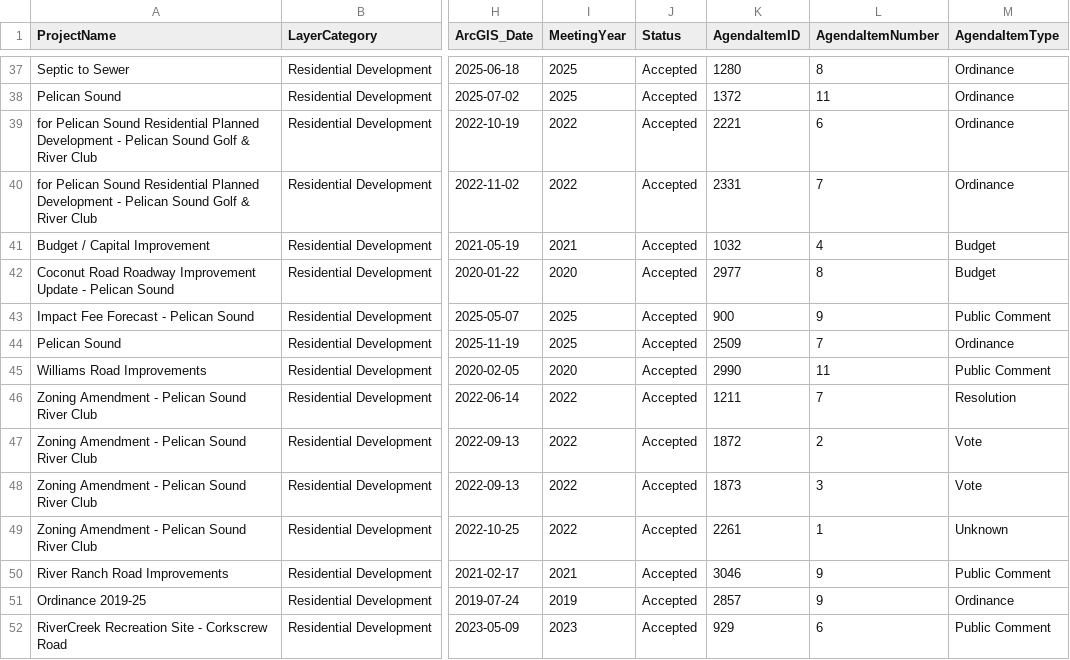
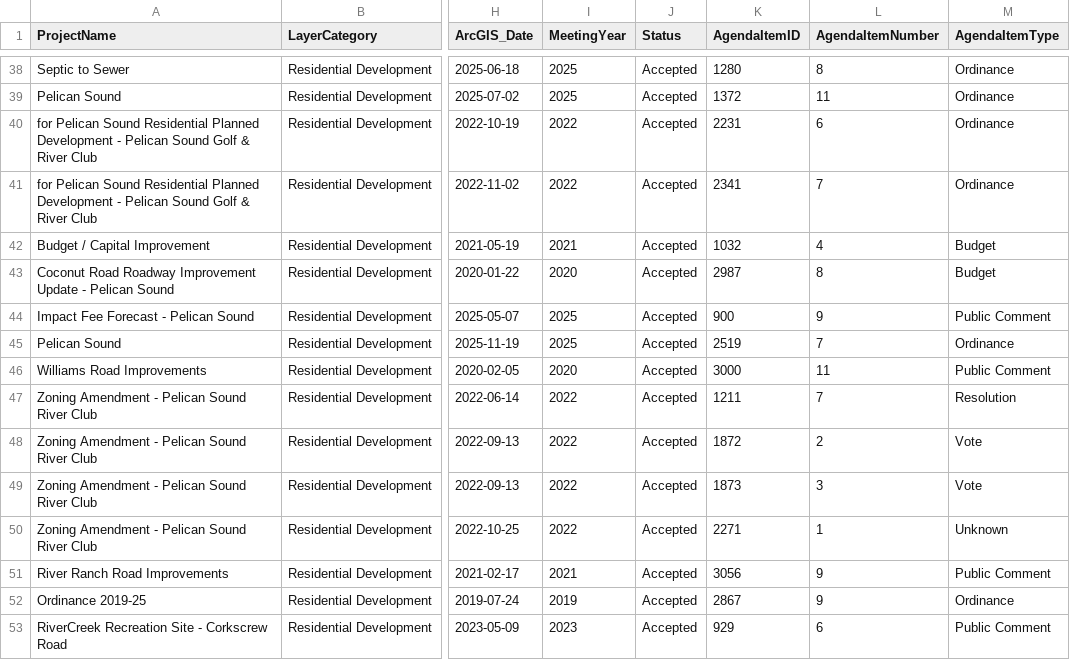
Before and after one commit to noleysc/rag-arcgis-chatbot, a CSV file: backend/data/gold/arcgis/layers/residential_development.csv, drawn as a sheet; only a part is shown, gaps mark what is left out; addresses are those after the commit; the diff covers the shown part only; the diff names each change by its address in the sheet, - before the commit and + after, or states it on an @@ line.

```diff
--- a/backend/data/gold/arcgis/layers/residential_development.csv
+++ b/backend/data/gold/arcgis/layers/residential_development.csv
-K40 (AgendaItemID): 2221
+K40 (AgendaItemID): 2231
-K41 (AgendaItemID): 2331
+K41 (AgendaItemID): 2341
-K43 (AgendaItemID): 2977
+K43 (AgendaItemID): 2987
-K45 (AgendaItemID): 2509
+K45 (AgendaItemID): 2519
-K46 (AgendaItemID): 2990
+K46 (AgendaItemID): 3000
-K50 (AgendaItemID): 2261
+K50 (AgendaItemID): 2271
-K51 (AgendaItemID): 3046
+K51 (AgendaItemID): 3056
-K52 (AgendaItemID): 2857
+K52 (AgendaItemID): 2867
```
Also changed, not shown: 2 added rows and 16 edited cells elsewhere in this file, backend/data/gold/arcgis/layers/commercial_mixed_use_development.csv, backend/data/silver/review/extraction_review.csv, 25 other files.
